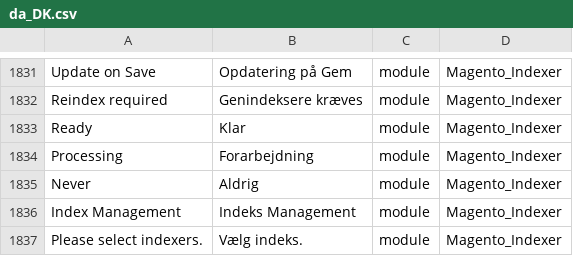
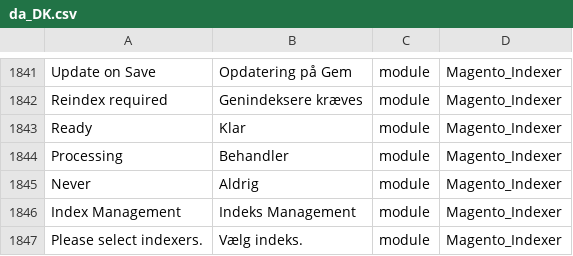
Before and after one commit to Magento2Translations/language_da_dk, a CSV file: da_DK.csv, drawn as a sheet; only a part is shown, gaps mark what is left out; addresses are those after the commit; the diff covers the shown part only; the diff names each change by its address in the sheet, - before the commit and + after, or states it on an @@ line.

```diff
--- a/da_DK.csv
+++ b/da_DK.csv
-B1844: Forarbejdning
+B1844: Behandler
```
Also changed, not shown: 10 added rows elsewhere in this file, 1 other file.
